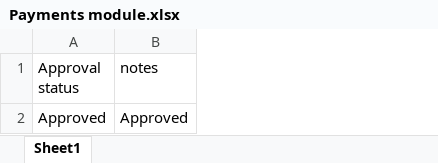
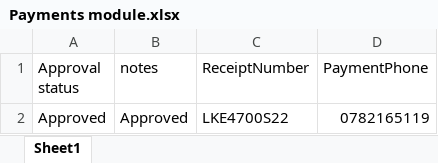
Before and after one commit to TezzaBusinessSolutions/MKOPA_Regression_Test_Channel, an Excel workbook: Data Files/Payments/Payments module.xlsx, sheet Sheet1, drawn as a sheet; values as stored, in another font and other column widths than the file's, no borders; the diff names each change by its address in the sheet, - before the commit and + after, or states it on an @@ line.

```diff
--- a/Data Files/Payments/Payments module.xlsx (sheet Sheet1)
+++ b/Data Files/Payments/Payments module.xlsx (sheet Sheet1)
+column C (ReceiptNumber), row 2: LKE4700S22
+column D (PaymentPhone), row 2: 0782165119
```
Also changed, not shown: 58 other files.
